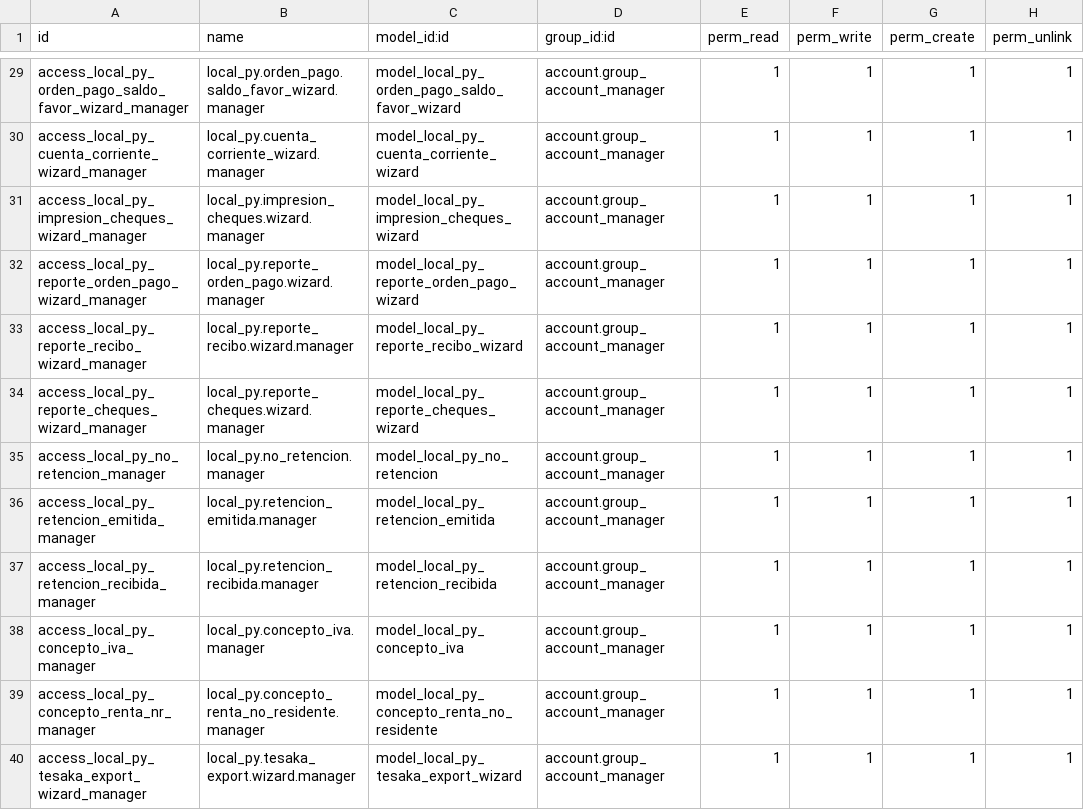
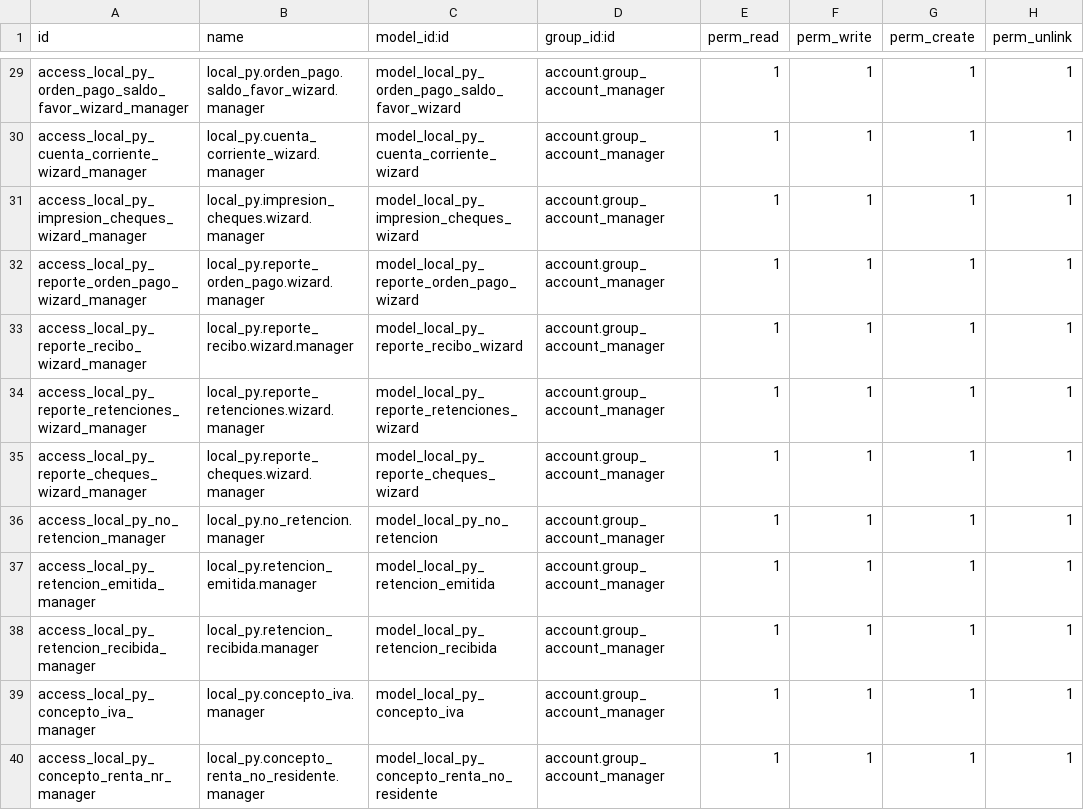
Before and after one commit to FCubilla77/FC, a CSV file: local_py/security/ir.model.access.csv, drawn as a sheet; only a part is shown, gaps mark what is left out; the shorter side is filled out with more unchanged rows.

Commit message:
Actualización local_py 2026.27.005

```diff
--- a/local_py/security/ir.model.access.csv
+++ b/local_py/security/ir.model.access.csv
@@ -33,2 +33,3 @@ access_local_py_reporte_orden_pago_wizard_manager,local_py.reporte_orden_pago.wi
 access_local_py_reporte_recibo_wizard_manager,local_py.reporte_recibo.wizard.manager,model_local_py_reporte_recibo_wizard,account.group_account_manager,1,1,1,1
+access_local_py_reporte_retenciones_wizard_manager,local_py.reporte_retenciones.wizard.manager,model_local_py_reporte_retenciones_wizard,account.group_account_manager,1,1,1,1
 access_local_py_reporte_cheques_wizard_manager,local_py.reporte_cheques.wizard.manager,model_local_py_reporte_cheques_wizard,account.group_account_manager,1,1,1,1
```
Also changed, not shown: 11 other files.
